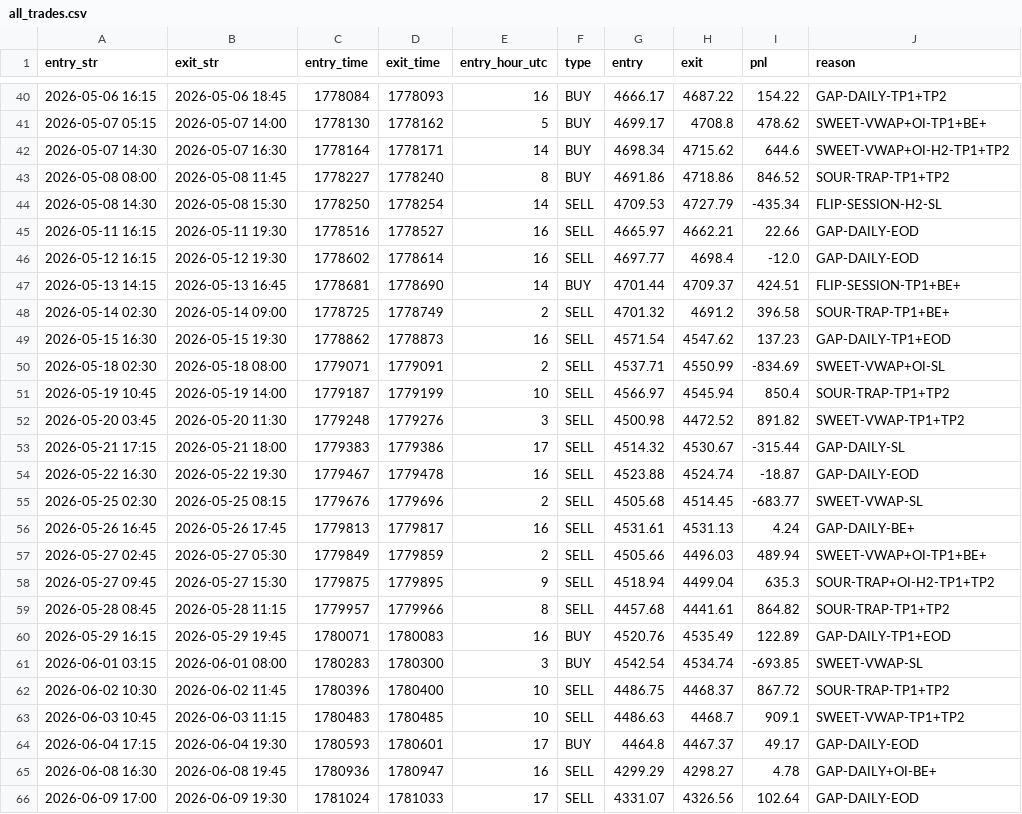
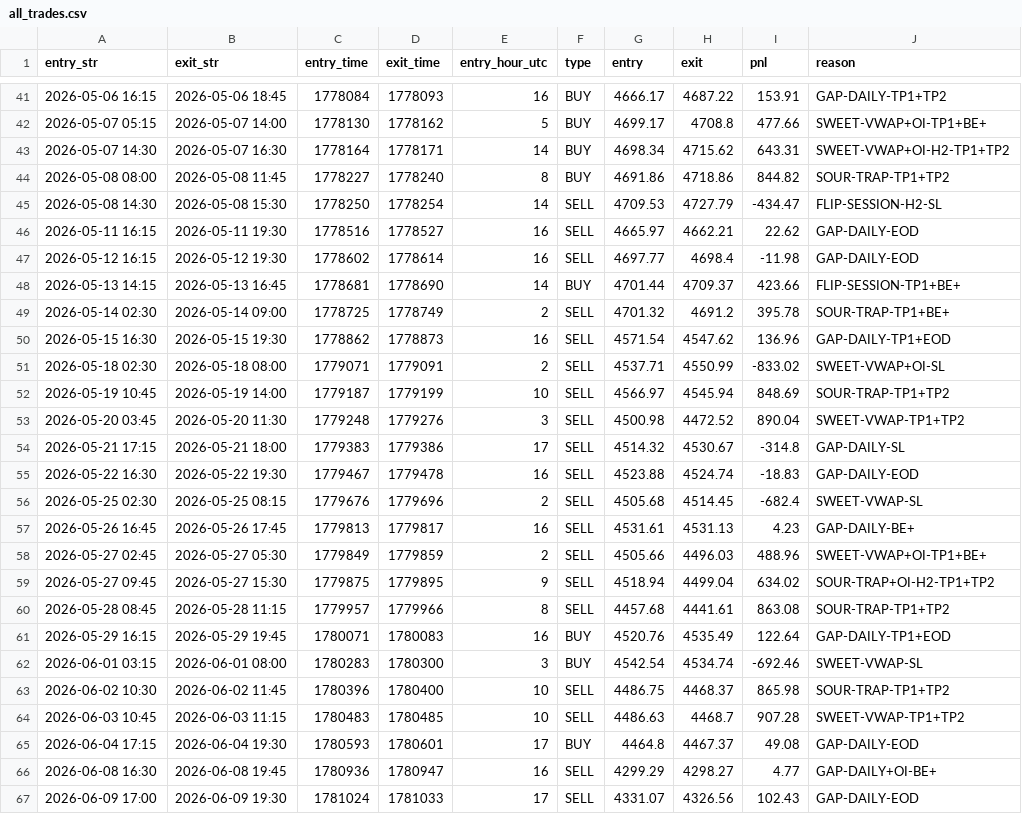
Before and after one commit to khankatan/xauusd-quant-dashboard, a CSV file: data/all_trades.csv, drawn as a sheet; only a part is shown, gaps mark what is left out; the diff covers the shown part only.

```diff
--- a/data/all_trades.csv
+++ b/data/all_trades.csv
@@ -40,27 +41,27 @@ entry_str,exit_str,entry_time,exit_time,entry_hour_utc,type,entry,exit,pnl,reaso
-2026-05-06 16:15,2026-05-06 18:45,1778084,1778093,16,BUY,4666.17,4687.22,154.22,GAP-DAILY-TP1+TP2
-2026-05-07 05:15,2026-05-07 14:00,1778130,1778162,5,BUY,4699.17,4708.8,478.62,SWEET-VWAP+OI-TP1+BE+
-2026-05-07 14:30,2026-05-07 16:30,1778164,1778171,14,BUY,4698.34,4715.62,644.6,SWEET-VWAP+OI-H2-TP1+TP2
-2026-05-08 08:00,2026-05-08 11:45,1778227,1778240,8,BUY,4691.86,4718.86,846.52,SOUR-TRAP-TP1+TP2
-2026-05-08 14:30,2026-05-08 15:30,1778250,1778254,14,SELL,4709.53,4727.79,-435.34,FLIP-SESSION-H2-SL
-2026-05-11 16:15,2026-05-11 19:30,1778516,1778527,16,SELL,4665.97,4662.21,22.66,GAP-DAILY-EOD
-2026-05-12 16:15,2026-05-12 19:30,1778602,1778614,16,SELL,4697.77,4698.4,-12.0,GAP-DAILY-EOD
-2026-05-13 14:15,2026-05-13 16:45,1778681,1778690,14,BUY,4701.44,4709.37,424.51,FLIP-SESSION-TP1+BE+
-2026-05-14 02:30,2026-05-14 09:00,1778725,1778749,2,SELL,4701.32,4691.2,396.58,SOUR-TRAP-TP1+BE+
-2026-05-15 16:30,2026-05-15 19:30,1778862,1778873,16,SELL,4571.54,4547.62,137.23,GAP-DAILY-TP1+EOD
-2026-05-18 02:30,2026-05-18 08:00,1779071,1779091,2,SELL,4537.71,4550.99,-834.69,SWEET-VWAP+OI-SL
-2026-05-19 10:45,2026-05-19 14:00,1779187,1779199,10,SELL,4566.97,4545.94,850.4,SOUR-TRAP-TP1+TP2
-2026-05-20 03:45,2026-05-20 11:30,1779248,1779276,3,SELL,4500.98,4472.52,891.82,SWEET-VWAP-TP1+TP2
-2026-05-21 17:15,2026-05-21 18:00,1779383,1779386,17,SELL,4514.32,4530.67,-315.44,GAP-DAILY-SL
-2026-05-22 16:30,2026-05-22 19:30,1779467,1779478,16,SELL,4523.88,4524.74,-18.87,GAP-DAILY-EOD
-2026-05-25 02:30,2026-05-25 08:15,1779676,1779696,2,SELL,4505.68,4514.45,-683.77,SWEET-VWAP-SL
-2026-05-26 16:45,2026-05-26 17:45,1779813,1779817,16,SELL,4531.61,4531.13,4.24,GAP-DAILY-BE+
-2026-05-27 02:45,2026-05-27 05:30,1779849,1779859,2,SELL,4505.66,4496.03,489.94,SWEET-VWAP+OI-TP1+BE+
-2026-05-27 09:45,2026-05-27 15:30,1779875,1779895,9,SELL,4518.94,4499.04,635.3,SOUR-TRAP+OI-H2-TP1+TP2
-2026-05-28 08:45,2026-05-28 11:15,1779957,1779966,8,SELL,4457.68,4441.61,864.82,SOUR-TRAP-TP1+TP2
-2026-05-29 16:15,2026-05-29 19:45,1780071,1780083,16,BUY,4520.76,4535.49,122.89,GAP-DAILY-TP1+EOD
-2026-06-01 03:15,2026-06-01 08:00,1780283,1780300,3,BUY,4542.54,4534.74,-693.85,SWEET-VWAP-SL
-2026-06-02 10:30,2026-06-02 11:45,1780396,1780400,10,SELL,4486.75,4468.37,867.72,SOUR-TRAP-TP1+TP2
-2026-06-03 10:45,2026-06-03 11:15,1780483,1780485,10,SELL,4486.63,4468.7,909.1,SWEET-VWAP-TP1+TP2
-2026-06-04 17:15,2026-06-04 19:30,1780593,1780601,17,BUY,4464.8,4467.37,49.17,GAP-DAILY-EOD
-2026-06-08 16:30,2026-06-08 19:45,1780936,1780947,16,SELL,4299.29,4298.27,4.78,GAP-DAILY+OI-BE+
-2026-06-09 17:00,2026-06-09 19:30,1781024,1781033,17,SELL,4331.07,4326.56,102.64,GAP-DAILY-EOD
+2026-05-06 16:15,2026-05-06 18:45,1778084,1778093,16,BUY,4666.17,4687.22,153.91,GAP-DAILY-TP1+TP2
+2026-05-07 05:15,2026-05-07 14:00,1778130,1778162,5,BUY,4699.17,4708.8,477.66,SWEET-VWAP+OI-TP1+BE+
+2026-05-07 14:30,2026-05-07 16:30,1778164,1778171,14,BUY,4698.34,4715.62,643.31,SWEET-VWAP+OI-H2-TP1+TP2
+2026-05-08 08:00,2026-05-08 11:45,1778227,1778240,8,BUY,4691.86,4718.86,844.82,SOUR-TRAP-TP1+TP2
+2026-05-08 14:30,2026-05-08 15:30,1778250,1778254,14,SELL,4709.53,4727.79,-434.47,FLIP-SESSION-H2-SL
+2026-05-11 16:15,2026-05-11 19:30,1778516,1778527,16,SELL,4665.97,4662.21,22.62,GAP-DAILY-EOD
+2026-05-12 16:15,2026-05-12 19:30,1778602,1778614,16,SELL,4697.77,4698.4,-11.98,GAP-DAILY-EOD
+2026-05-13 14:15,2026-05-13 16:45,1778681,1778690,14,BUY,4701.44,4709.37,423.66,FLIP-SESSION-TP1+BE+
+2026-05-14 02:30,2026-05-14 09:00,1778725,1778749,2,SELL,4701.32,4691.2,395.78,SOUR-TRAP-TP1+BE+
+2026-05-15 16:30,2026-05-15 19:30,1778862,1778873,16,SELL,4571.54,4547.62,136.96,GAP-DAILY-TP1+EOD
+2026-05-18 02:30,2026-05-18 08:00,1779071,1779091,2,SELL,4537.71,4550.99,-833.02,SWEET-VWAP+OI-SL
+2026-05-19 10:45,2026-05-19 14:00,1779187,1779199,10,SELL,4566.97,4545.94,848.69,SOUR-TRAP-TP1+TP2
+2026-05-20 03:45,2026-05-20 11:30,1779248,1779276,3,SELL,4500.98,4472.52,890.04,SWEET-VWAP-TP1+TP2
+2026-05-21 17:15,2026-05-21 18:00,1779383,1779386,17,SELL,4514.32,4530.67,-314.8,GAP-DAILY-SL
+2026-05-22 16:30,2026-05-22 19:30,1779467,1779478,16,SELL,4523.88,4524.74,-18.83,GAP-DAILY-EOD
+2026-05-25 02:30,2026-05-25 08:15,1779676,1779696,2,SELL,4505.68,4514.45,-682.4,SWEET-VWAP-SL
+2026-05-26 16:45,2026-05-26 17:45,1779813,1779817,16,SELL,4531.61,4531.13,4.23,GAP-DAILY-BE+
+2026-05-27 02:45,2026-05-27 05:30,1779849,1779859,2,SELL,4505.66,4496.03,488.96,SWEET-VWAP+OI-TP1+BE+
+2026-05-27 09:45,2026-05-27 15:30,1779875,1779895,9,SELL,4518.94,4499.04,634.02,SOUR-TRAP+OI-H2-TP1+TP2
+2026-05-28 08:45,2026-05-28 11:15,1779957,1779966,8,SELL,4457.68,4441.61,863.08,SOUR-TRAP-TP1+TP2
+2026-05-29 16:15,2026-05-29 19:45,1780071,1780083,16,BUY,4520.76,4535.49,122.64,GAP-DAILY-TP1+EOD
+2026-06-01 03:15,2026-06-01 08:00,1780283,1780300,3,BUY,4542.54,4534.74,-692.46,SWEET-VWAP-SL
+2026-06-02 10:30,2026-06-02 11:45,1780396,1780400,10,SELL,4486.75,4468.37,865.98,SOUR-TRAP-TP1+TP2
+2026-06-03 10:45,2026-06-03 11:15,1780483,1780485,10,SELL,4486.63,4468.7,907.28,SWEET-VWAP-TP1+TP2
+2026-06-04 17:15,2026-06-04 19:30,1780593,1780601,17,BUY,4464.8,4467.37,49.08,GAP-DAILY-EOD
+2026-06-08 16:30,2026-06-08 19:45,1780936,1780947,16,SELL,4299.29,4298.27,4.77,GAP-DAILY+OI-BE+
+2026-06-09 17:00,2026-06-09 19:30,1781024,1781033,17,SELL,4331.07,4326.56,102.43,GAP-DAILY-EOD
```
Also changed, not shown: 2 added rows, 1 removed row and 139 edited cells elsewhere in this file, 2 other files.
